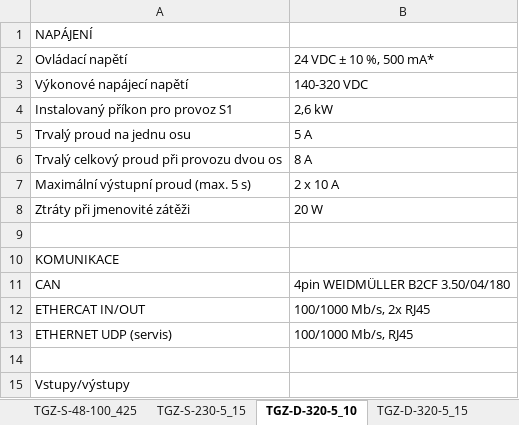
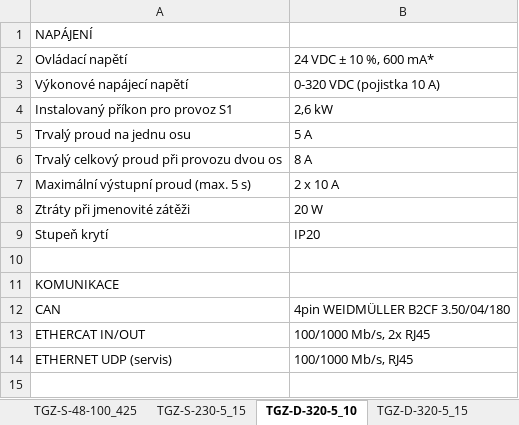
Before and after one commit to TGD-HW/tgmanGH, an Excel workbook: docs/Manual/source/CZ/tab/parameters.xlsx, sheet TGZ-D-320-5_10, drawn as a sheet; only a part is shown; the shorter side is filled out with more unchanged rows; values as stored, in another font and other column widths than the file's, no borders; the diff names each change by its address in the sheet, - before the commit and + after, or states it on an @@ line.

```diff
--- a/docs/Manual/source/CZ/tab/parameters.xlsx (sheet TGZ-D-320-5_10)
+++ b/docs/Manual/source/CZ/tab/parameters.xlsx (sheet TGZ-D-320-5_10)
-B2: 24 VDC ± 10 %, 500 mA*
+B2: 24 VDC ± 10 %, 600 mA*
-B3: 140-320 VDC
+B3: 0-320 VDC (pojistka 10 A)
+row 9: Stupeň krytí | IP20
```
Also changed, not shown: sheet TGS-560-50_100, sheet TGZ-S-48-50_100, sheet TGZ-D-320-5_15, sheet TGZ-D-48-13_26, sheet TGZ-D-48-50_100, sheet TGZ-S-48-50_100RI, 13 more sheets, 47 other files.
